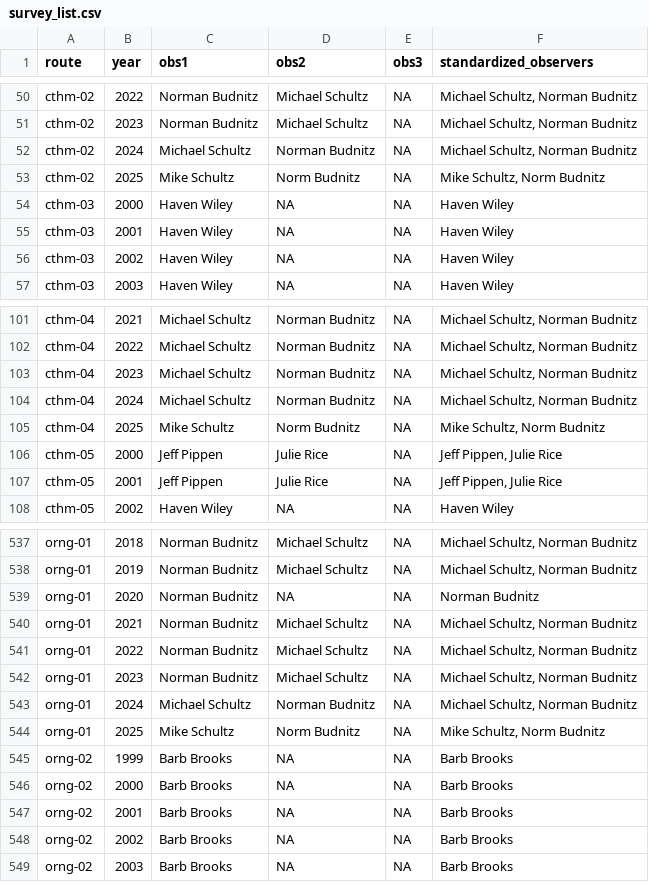
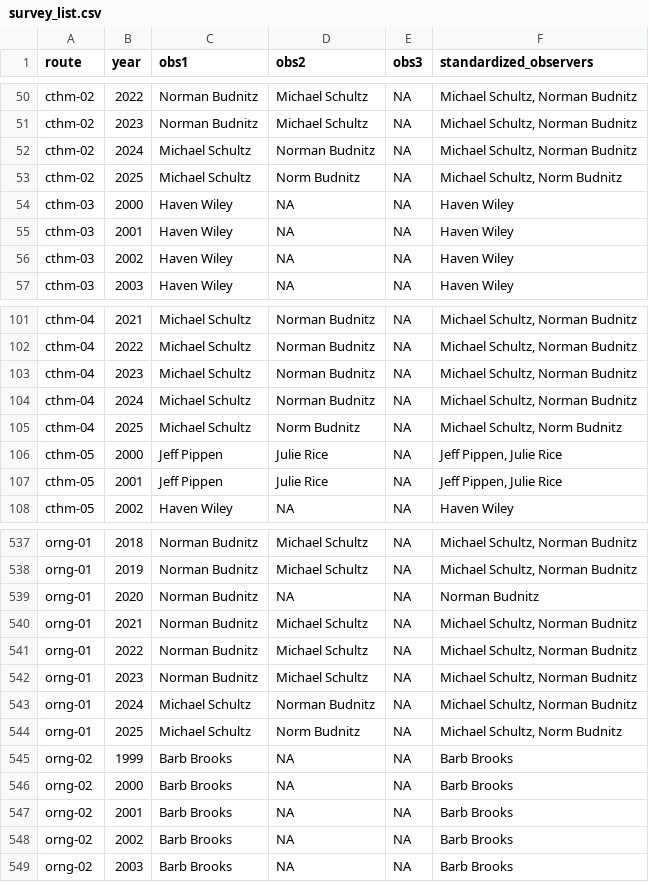
Before and after one commit to nc-minibbs/mbbs, a CSV file: data/survey_list.csv, drawn as a sheet; only a part is shown, gaps mark what is left out.

Commit message:
fix observer naming error

```diff
--- a/data/survey_list.csv
+++ b/data/survey_list.csv
@@ -52,3 +52,3 @@ cthm-02,2023,Norman Budnitz,Michael Schultz,NA,"Michael Schultz, Norman Budnitz"
 cthm-02,2024,Michael Schultz,Norman Budnitz,NA,"Michael Schultz, Norman Budnitz"
-cthm-02,2025,Mike Schultz,Norm Budnitz,NA,"Mike Schultz, Norm Budnitz"
+cthm-02,2025,Michael Schultz,Norm Budnitz,NA,"Michael Schultz, Norm Budnitz"
 cthm-03,2000,Haven Wiley,NA,NA,Haven Wiley
@@ -104,3 +104,3 @@ cthm-04,2023,Michael Schultz,Norman Budnitz,NA,"Michael Schultz, Norman Budnitz"
 cthm-04,2024,Michael Schultz,Norman Budnitz,NA,"Michael Schultz, Norman Budnitz"
-cthm-04,2025,Mike Schultz,Norm Budnitz,NA,"Mike Schultz, Norm Budnitz"
+cthm-04,2025,Michael Schultz,Norm Budnitz,NA,"Michael Schultz, Norm Budnitz"
 cthm-05,2000,Jeff Pippen,Julie Rice,NA,"Jeff Pippen, Julie Rice"
@@ -543,3 +543,3 @@ orng-01,2023,Norman Budnitz,Michael Schultz,NA,"Michael Schultz, Norman Budnitz"
 orng-01,2024,Michael Schultz,Norman Budnitz,NA,"Michael Schultz, Norman Budnitz"
-orng-01,2025,Mike Schultz,Norm Budnitz,NA,"Mike Schultz, Norm Budnitz"
+orng-01,2025,Michael Schultz,Norm Budnitz,NA,"Michael Schultz, Norm Budnitz"
 orng-02,1999,Barb Brooks,NA,NA,Barb Brooks
```
